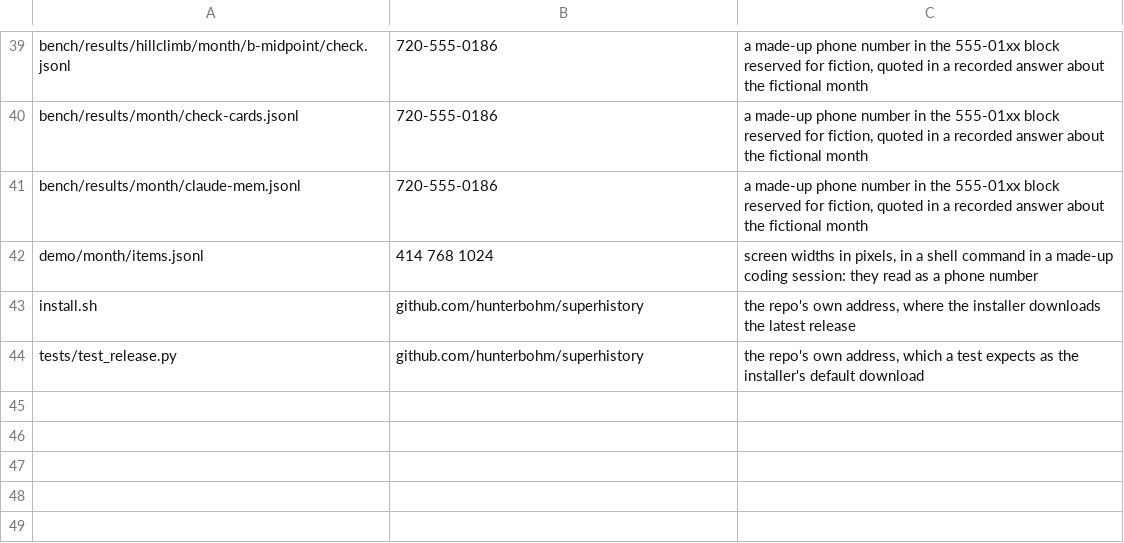
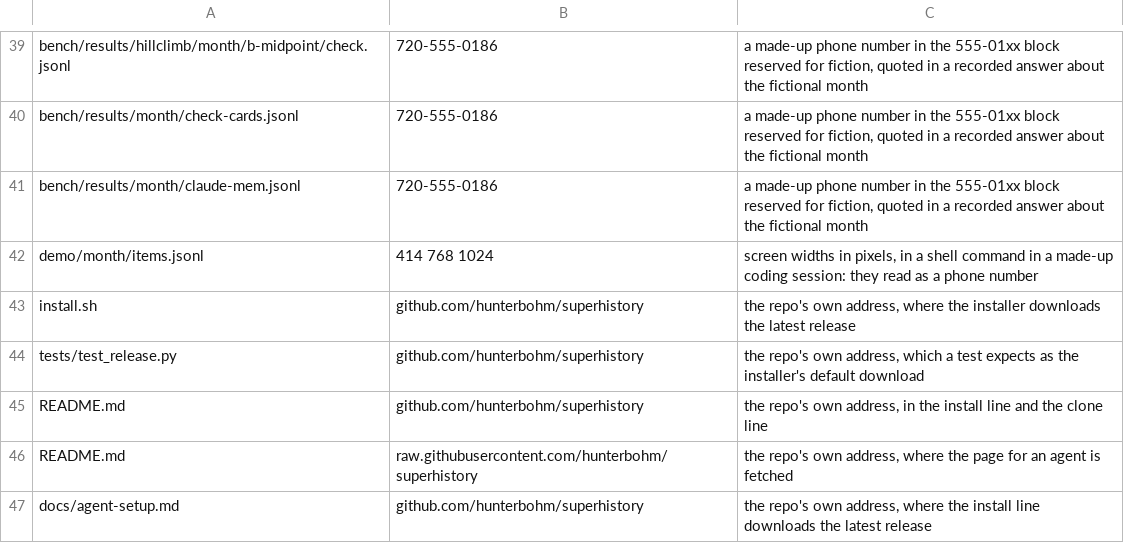
Before and after one commit to hunterbohm/superhistory, a TSV file: tools/release_exceptions.tsv, drawn as a sheet; only a part is shown, gaps mark what is left out.

```diff
--- a/tools/release_exceptions.tsv
+++ b/tools/release_exceptions.tsv
@@ -44 +44,4 @@ install.sh	github.com/hunterbohm/superhistory	the repo's own address, where the
 tests/test_release.py	github.com/hunterbohm/superhistory	the repo's own address, which a test expects as the installer's default download
+README.md	github.com/hunterbohm/superhistory	the repo's own address, in the install line and the clone line
+README.md	raw.githubusercontent.com/hunterbohm/superhistory	the repo's own address, where the page for an agent is fetched
+docs/agent-setup.md	github.com/hunterbohm/superhistory	the repo's own address, where the install line downloads the latest release
```
Also changed, not shown: 2 other files.
